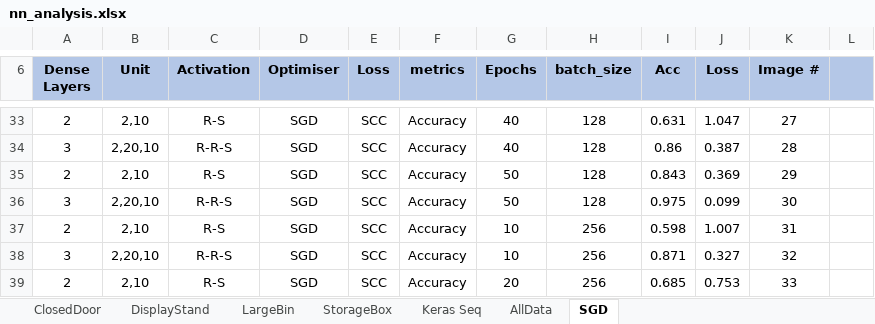
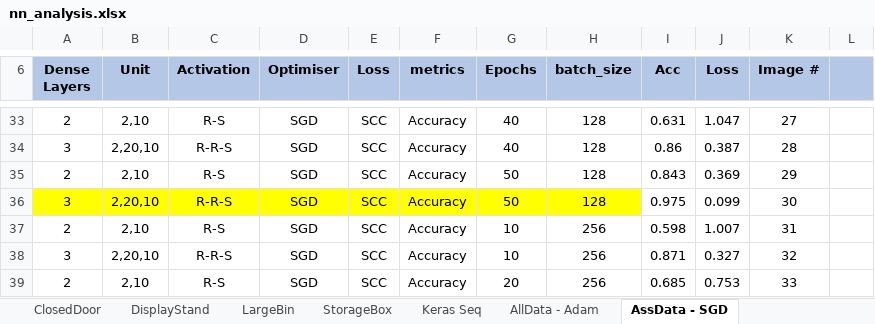
Before and after one commit to ofithcheallaigh/masters_project, an Excel workbook: Python/4. NN/nn_analysis.xlsx, sheet AssData - SGD, drawn as a sheet; only a part is shown, gaps mark what is left out; values as stored, in another font and other column widths than the file's, no borders; charts and pictures and conditional formats not drawn; the diff names each change by its address in the sheet, - before the commit and + after, or states it on an @@ line.

```diff
--- a/Python/4. NN/nn_analysis.xlsx (sheet AssData - SGD)
+++ b/Python/4. NN/nn_analysis.xlsx (sheet AssData - SGD)
-sheet tab: AllData
+sheet tab: AllData - Adam
-sheet tab: SGD
+sheet tab: AssData - SGD
-A36:H36 fill: none
+A36:H36 fill: #FFFF00
```
Also changed, not shown: sheet AllData - Adam.
